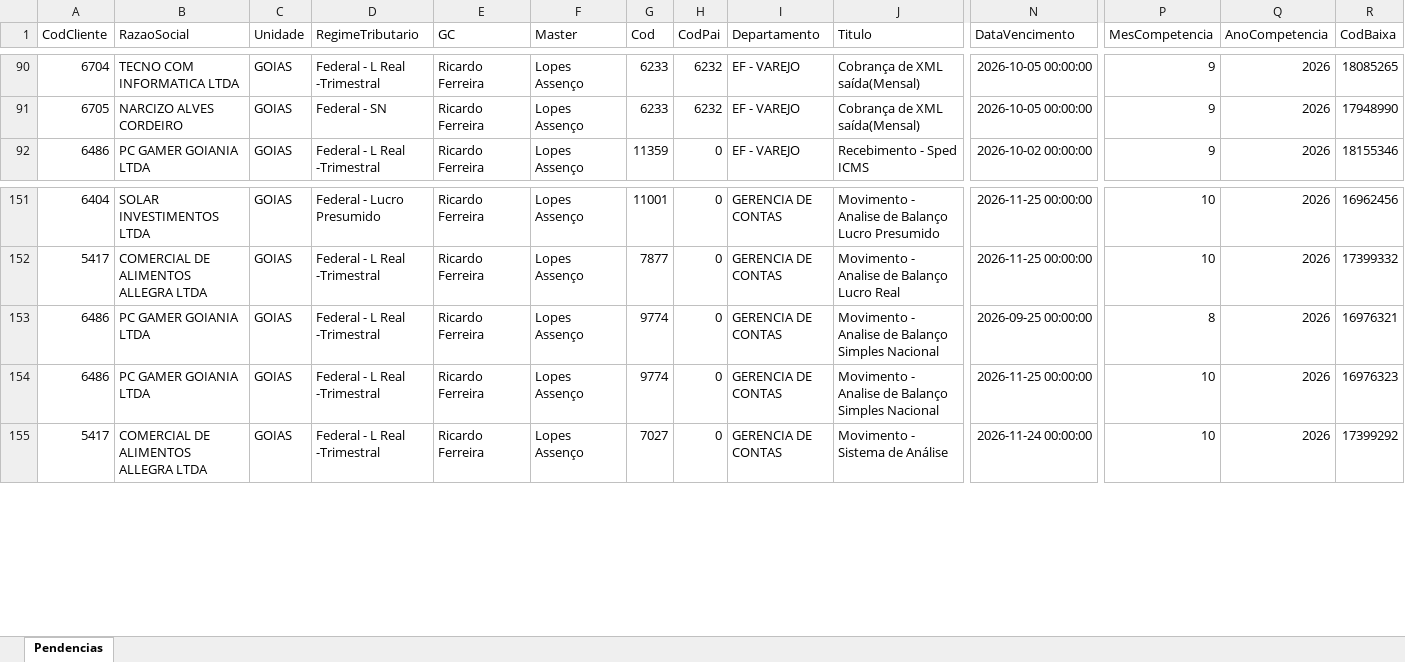
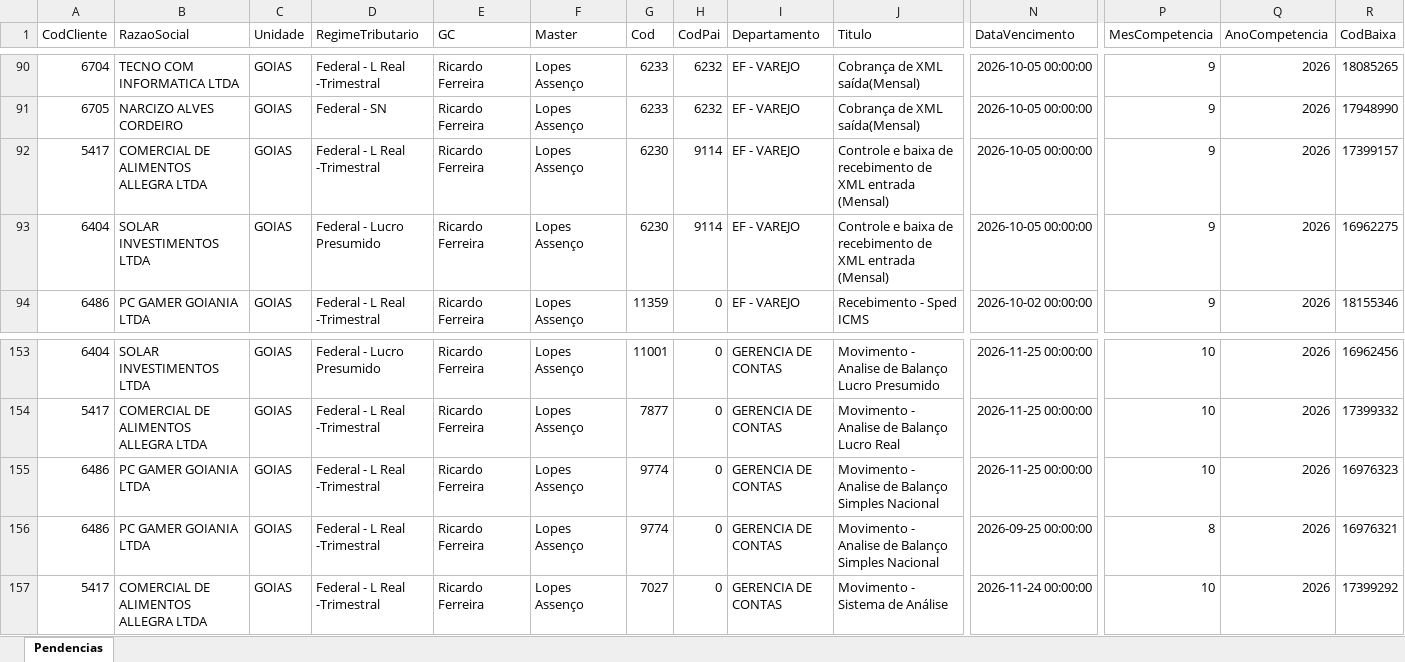
Before and after one commit to Controladoria-MG/Tarefas-baixadas, an Excel workbook: data/base/goias.xlsx, sheet Pendencias, drawn as a sheet; only a part is shown, gaps mark what is left out; values as stored, in another font and other column widths than the file's, no borders; rows hold the shown columns only; the diff names each change by its address in the sheet, - before the commit and + after, or states it on an @@ line.

```diff
--- a/data/base/goias.xlsx (sheet Pendencias)
+++ b/data/base/goias.xlsx (sheet Pendencias)
+row 92: 5417 | COMERCIAL DE ALIMENTOS ALLEGRA LTDA | GOIAS | Federal - L Real -Trimestral | Ricardo Ferreira | Lopes Assenço | 6230 | 9114 | EF - VAREJO | Controle e baixa de recebimento de XML entrada (Mensal) | 2026-10-05 00:00:00 | 9 | 2026 | 17399157
+row 93: 6404 | SOLAR INVESTIMENTOS LTDA | GOIAS | Federal - Lucro Presumido | Ricardo Ferreira | Lopes Assenço | 6230 | 9114 | EF - VAREJO | Controle e baixa de recebimento de XML entrada (Mensal) | 2026-10-05 00:00:00 | 9 | 2026 | 16962275
@@ row 154 moved to row 155: 6486 @@
```
Also changed, not shown: data/base/rio_de_janeiro.xlsx, data/base/santos.xlsx, 2 other files.
